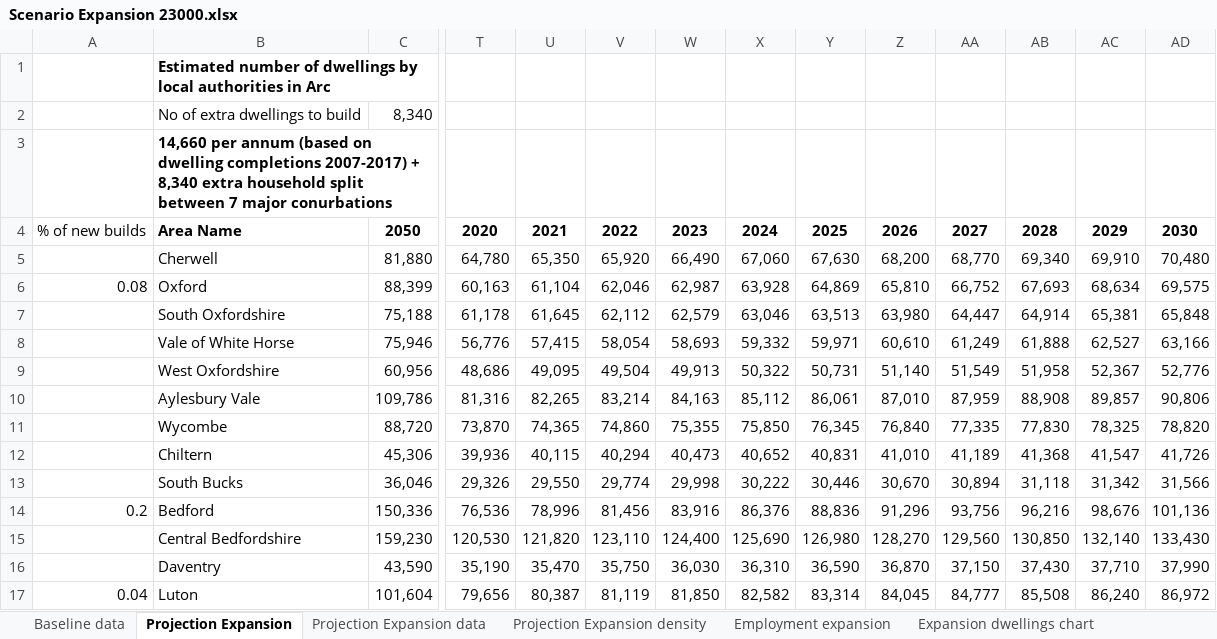
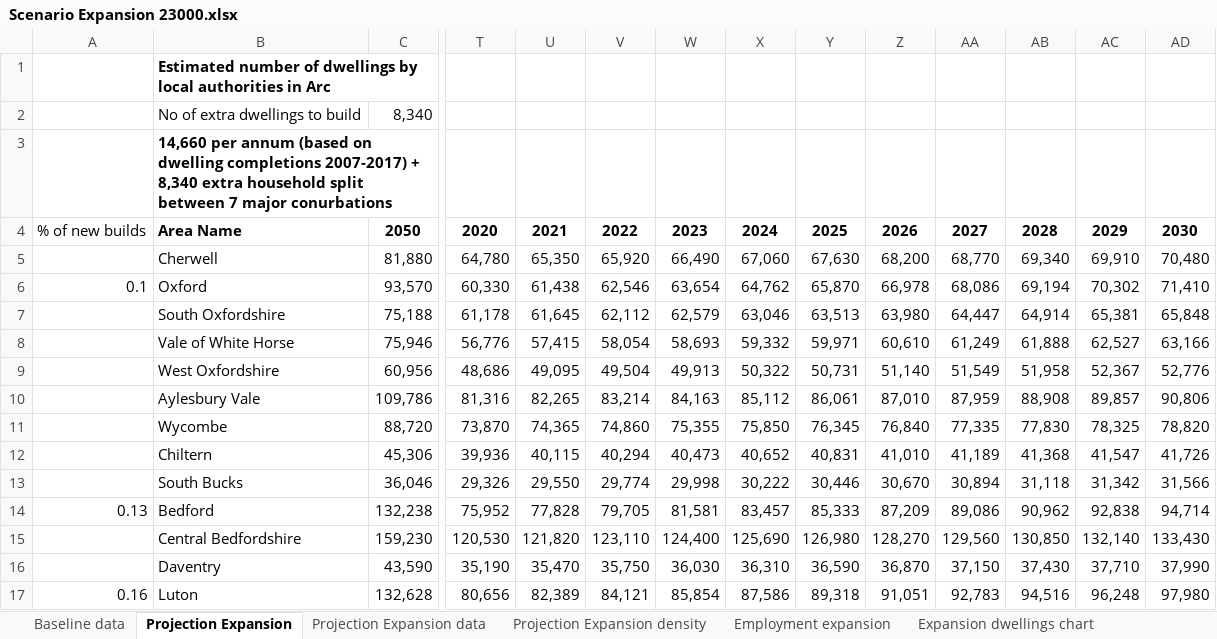
Before and after one commit to nismod/arc-dwellings, an Excel workbook: data_as_provided/Scenario Expansion 23000.xlsx, sheet Projection Expansion, drawn as a sheet; only a part is shown, gaps mark what is left out; values as stored, in another font and other column widths than the file's, no borders; the diff covers the shown part only; the diff names each change by its address in the sheet, - before the commit and + after, or states it on an @@ line.

```diff
--- a/data_as_provided/Scenario Expansion 23000.xlsx (sheet Projection Expansion)
+++ b/data_as_provided/Scenario Expansion 23000.xlsx (sheet Projection Expansion)
-A6: 0.08
+A6: 0.1
-C6: 88,399
+C6: 93,570
-T6: 60,163
+T6: 60,330
-U6: 61,104
+U6: 61,438
-V6: 62,046
+V6: 62,546
-W6: 62,987
+W6: 63,654
-X6: 63,928
+X6: 64,762
-Y6: 64,869
+Y6: 65,870
-Z6: 65,810
+Z6: 66,978
-AA6: 66,752
+AA6: 68,086
-AB6: 67,693
+AB6: 69,194
-AC6: 68,634
+AC6: 70,302
-AD6: 69,575
+AD6: 71,410
-A14: 0.2
+A14: 0.13
-C14: 150,336
+C14: 132,238
-T14: 76,536
+T14: 75,952
-U14: 78,996
+U14: 77,828
-V14: 81,456
+V14: 79,705
-W14: 83,916
+W14: 81,581
-X14: 86,376
+X14: 83,457
-Y14: 88,836
+Y14: 85,333
-Z14: 91,296
+Z14: 87,209
-AA14: 93,756
+AA14: 89,086
-AB14: 96,216
+AB14: 90,962
-AC14: 98,676
+AC14: 92,838
-AD14: 101,136
+AD14: 94,714
-A17: 0.04
+A17: 0.16
-C17: 101,604
+C17: 132,628
-T17: 79,656
+T17: 80,656
-U17: 80,387
+U17: 82,389
-V17: 81,119
+V17: 84,121
-W17: 81,850
+W17: 85,854
-X17: 82,582
+X17: 87,586
-Y17: 83,314
+Y17: 89,318
-Z17: 84,045
+Z17: 91,051
-AA17: 84,777
+AA17: 92,783
-AB17: 85,508
+AB17: 94,516
-AC17: 86,240
+AC17: 96,248
-AD17: 86,972
+AD17: 97,980
```
Also changed, not shown: 126 edited cells elsewhere in this sheet, sheet Projection Expansion density, sheet Employment expansion, sheet Projection Expansion data, charts or pictures, data_as_provided/Scenario Baseline - Dwelling+Employment projections.xlsx, data_as_provided/Scenario Expansion - Dwelling+Employment projections.xlsx, 5 other files.
